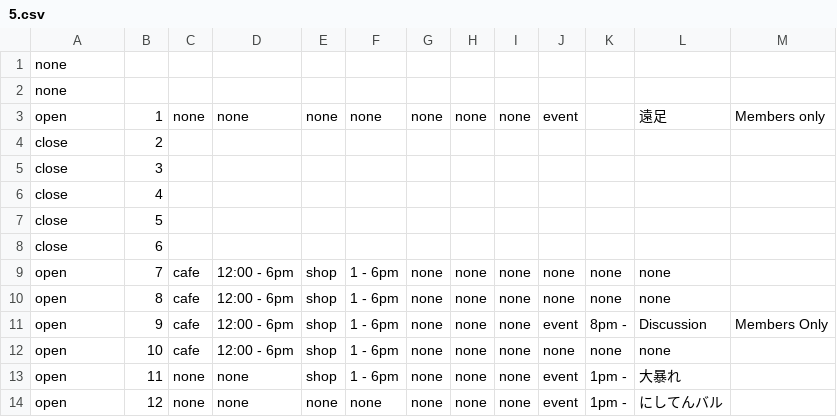
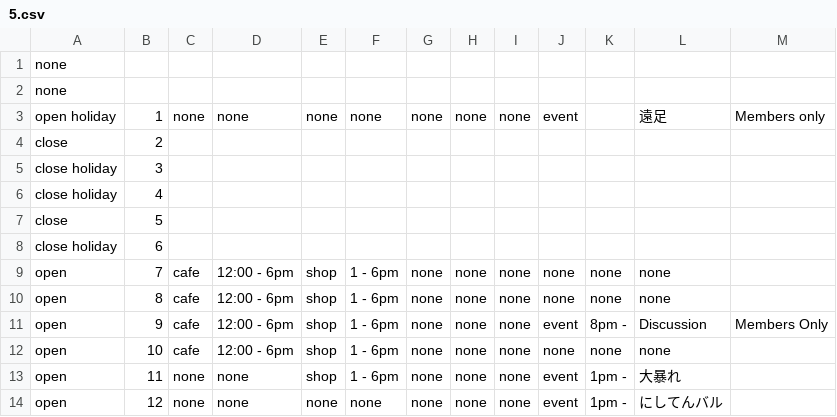
Before and after one commit to pe-hu/nishitemma, a CSV file: 5.csv, drawn as a sheet; only a part is shown.

```diff
--- a/5.csv
+++ b/5.csv
@@ -2,8 +2,8 @@ none,
 none,
-open,1,none,none,none,none,none,none,none,event,,遠足,Members only
+open holiday,1,none,none,none,none,none,none,none,event,,遠足,Members only
 close,2,
-close,3,
-close,4,
+close holiday,3,
+close holiday,4,
 close,5,
-close,6,
+close holiday,6,
 open,7,cafe,12:00 - 6pm,shop,1 - 6pm,none,none,none,none,none,none,
```
Also changed, not shown: 1.csv, 2.csv, 3 other files.
